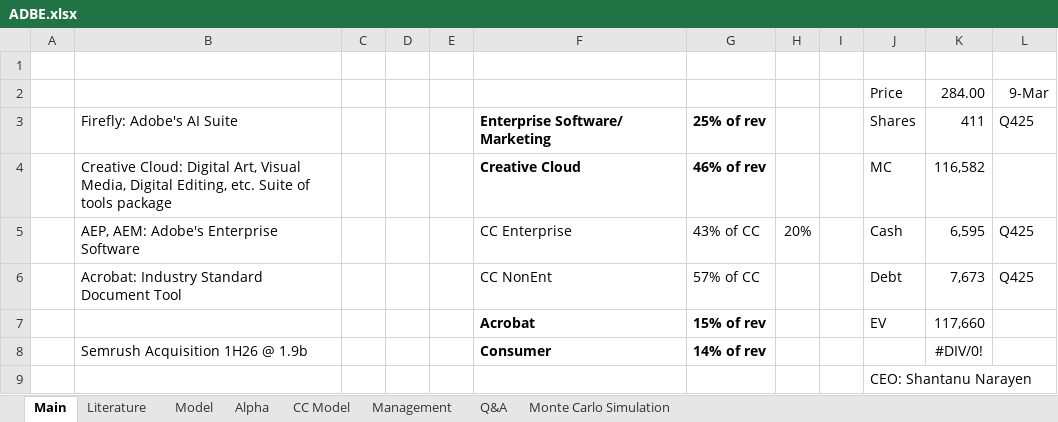
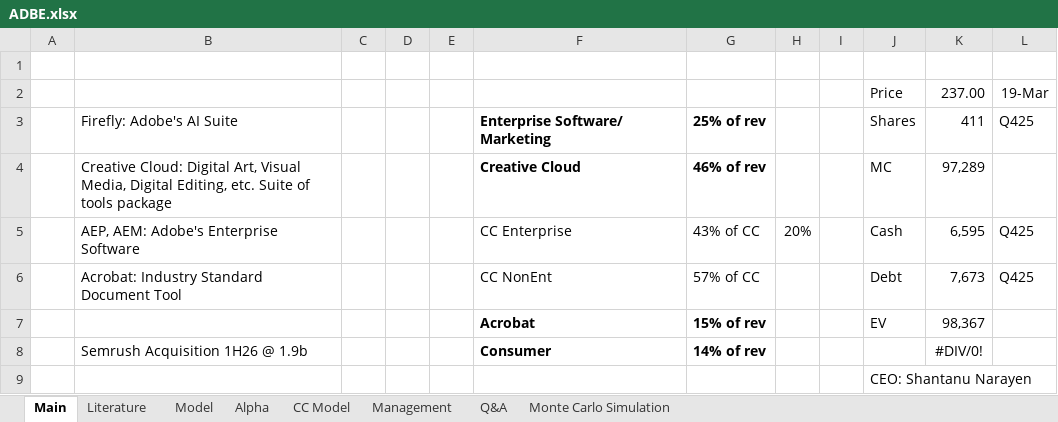
Before and after one commit to LiamRender/Portfolio-FinishedModels, an Excel workbook: ADBE.xlsx, sheet Main, drawn as a sheet; only a part is shown; values as stored, in another font and other column widths than the file's, no borders; the diff names each change by its address in the sheet, - before the commit and + after, or states it on an @@ line.

```diff
--- a/ADBE.xlsx (sheet Main)
+++ b/ADBE.xlsx (sheet Main)
-K2: 284.00
+K2: 237.00
-L2: 9-Mar
+L2: 19-Mar
-K4: 116,582
+K4: 97,289
-K7: 117,660
+K7: 98,367
```
Also changed, not shown: sheet Monte Carlo Simulation, sheet Model, sheet Alpha, sheet Management, formulas that keep their value, charts or pictures.
